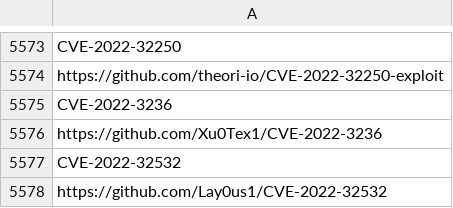
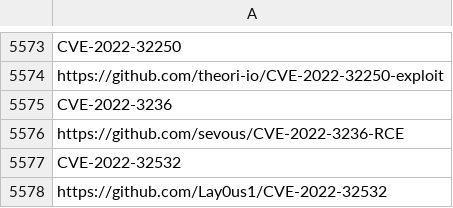
Before and after one commit to tg12/PoC_CVEs, a CSV file: cve_links.csv, drawn as a sheet; only a part is shown, gaps mark what is left out; the diff covers the shown part only.

```diff
--- a/cve_links.csv
+++ b/cve_links.csv
@@ -9716,3 +9715,3 @@ https://github.com/theori-io/CVE-2022-32250-exploit
 CVE-2022-3236
-https://github.com/Xu0Tex1/CVE-2022-3236
+https://github.com/sevous/CVE-2022-3236-RCE
 CVE-2022-32532
```
Also changed, not shown: 6 added rows, 10 removed rows and 27 edited cells elsewhere in this file, 1 other file.
